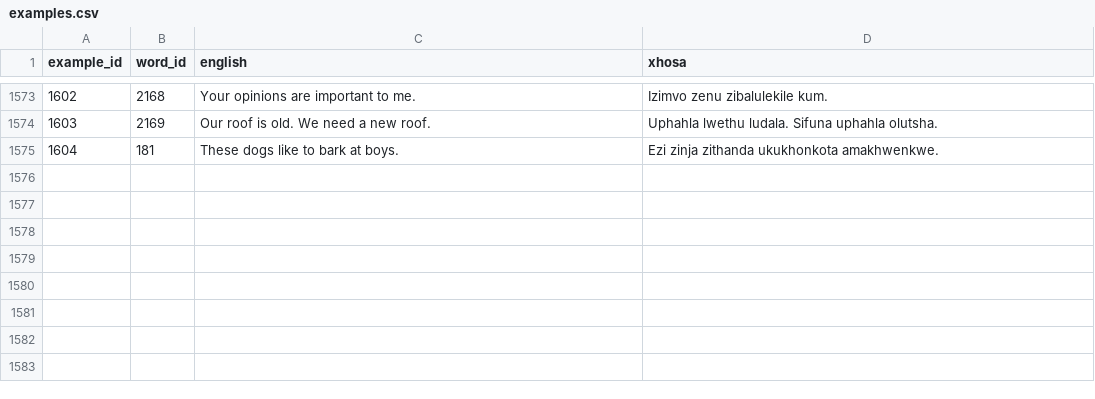
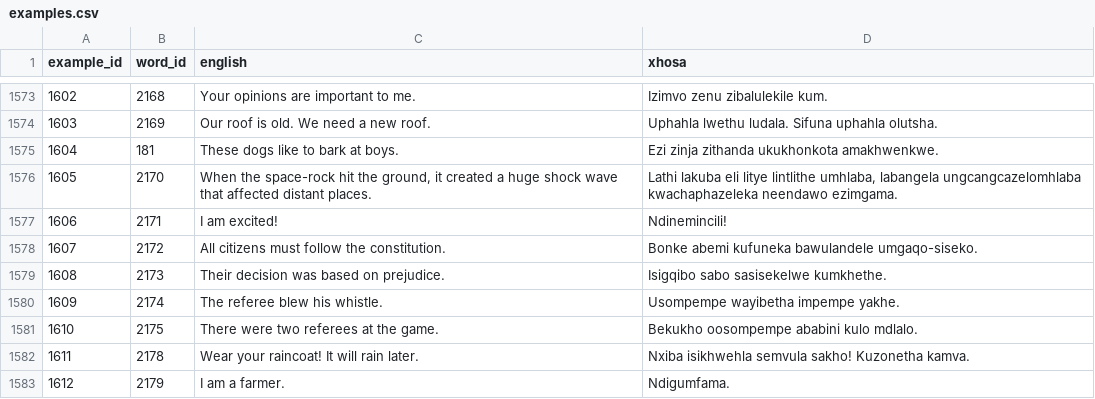
Before and after one commit to IsiXhosa-click/database, a CSV file: examples.csv, drawn as a sheet; only a part is shown, gaps mark what is left out; the diff names each change by its address in the sheet, - before the commit and + after, or states it on an @@ line.

Commit message:
Daily backup for 2024-11-27 > > on-behalf-of: @IsiXhosa-click <restiosondev@gmail.com>

```diff
--- a/examples.csv
+++ b/examples.csv
+row 1576: 1605 | 2170 | When the space-rock hit the ground, it created a huge shock wave that affected distant places. | Lathi lakuba eli litye lintlithe umhlaba, labangela ungcangcazelomhlaba kwachaphazeleka neendawo ezimgama.
+row 1577: 1606 | 2171 | I am excited! | Ndinemincili!
+row 1578: 1607 | 2172 | All citizens must follow the constitution. | Bonke abemi kufuneka bawulandele umgaqo-siseko.
+row 1579: 1608 | 2173 | Their decision was based on prejudice. | Isigqibo sabo sasisekelwe kumkhethe.
+row 1580: 1609 | 2174 | The referee blew his whistle. | Usompempe wayibetha impempe yakhe.
+row 1581: 1610 | 2175 | There were two referees at the game. | Bekukho oosompempe ababini kulo mdlalo.
+row 1582: 1611 | 2178 | Wear your raincoat! It will rain later. | Nxiba isikhwehla semvula sakho! Kuzonetha kamva.
+row 1583: 1612 | 2179 | I am a farmer. | Ndigumfama.
```
Also changed, not shown: linked_words.csv, user_attributions.csv, 1 other file.
